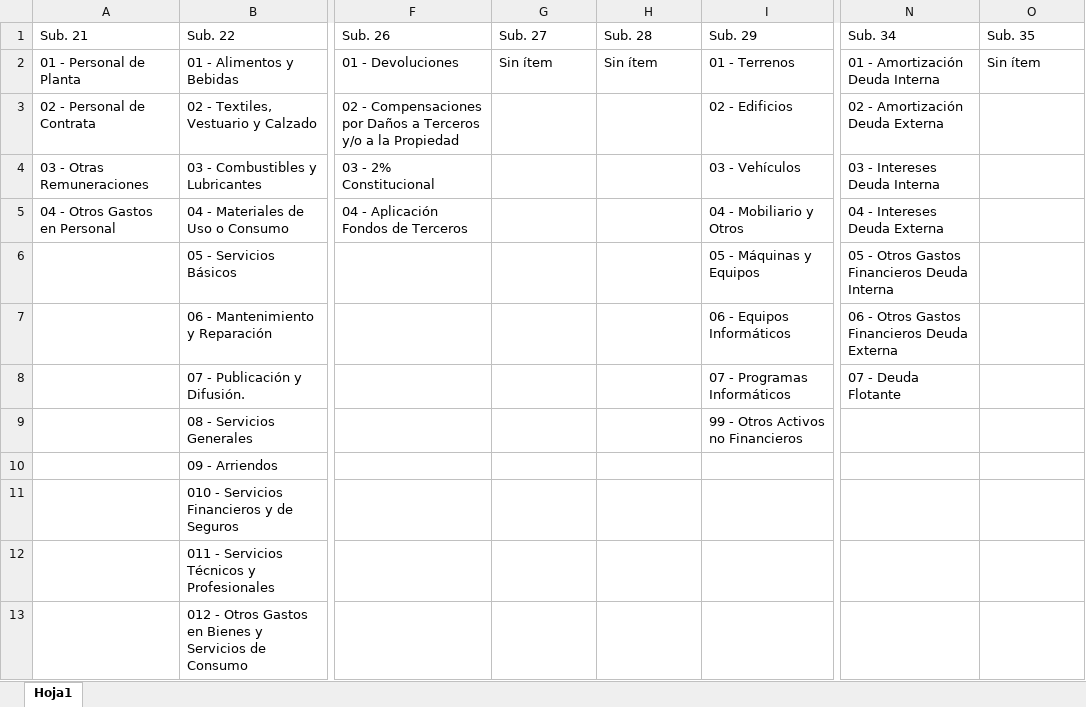
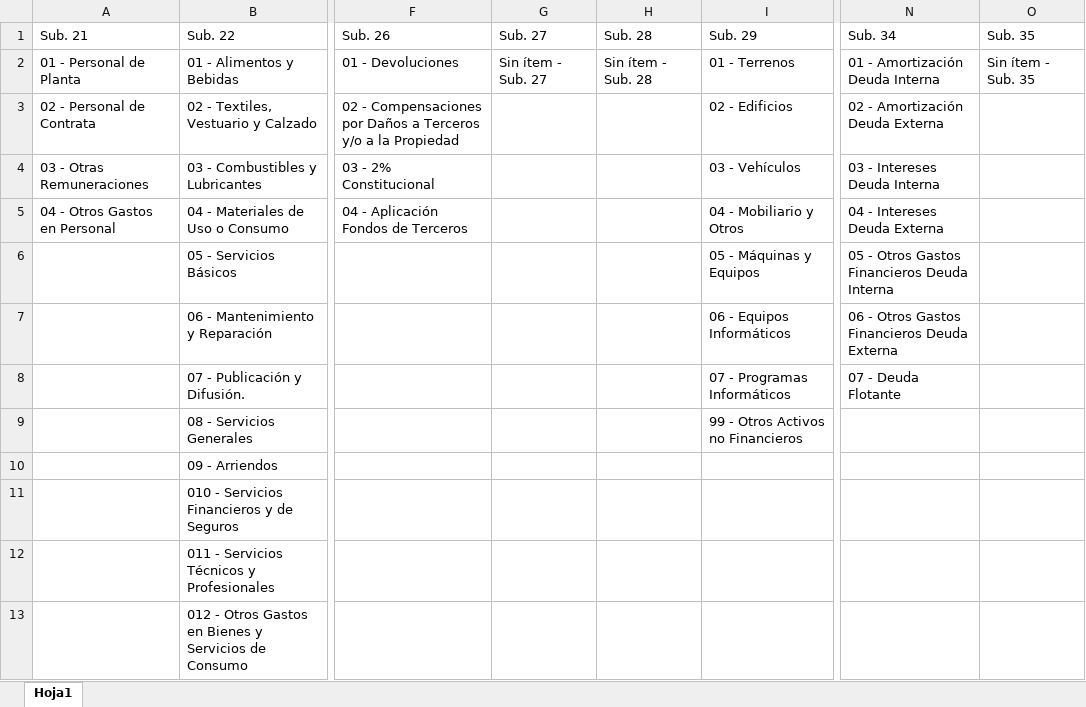
Before and after one commit to pauleatonc/TransferenciaCompetencias-back, an Excel workbook: applications/formularios_sectoriales/Clasificador Presupuestario.xlsx, sheet Hoja1, drawn as a sheet; only a part is shown, gaps mark what is left out; values as stored, in another font and other column widths than the file's, no borders; the diff names each change by its address in the sheet, - before the commit and + after, or states it on an @@ line.

Commit message:
FIX: Modificación Clasificador Presupuestario.xlsx

```diff
--- a/applications/formularios_sectoriales/Clasificador Presupuestario.xlsx (sheet Hoja1)
+++ b/applications/formularios_sectoriales/Clasificador Presupuestario.xlsx (sheet Hoja1)
-G2 (Sub. 27): Sin ítem
+G2 (Sub. 27): Sin ítem - Sub. 27
-H2 (Sub. 28): Sin ítem
+H2 (Sub. 28): Sin ítem - Sub. 28
-O2 (Sub. 35): Sin ítem
+O2 (Sub. 35): Sin ítem - Sub. 35
```
